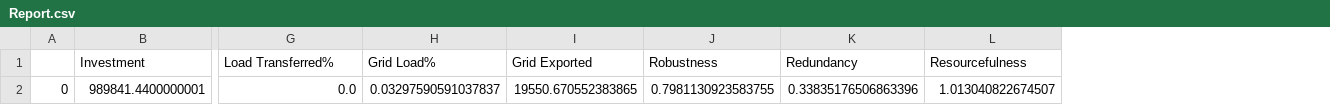
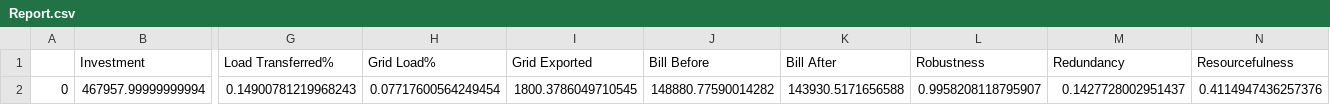
Before and after one commit to FarzaneEzzati/RCMG-PlanningOperation, a CSV file: Report.csv, drawn as a sheet; only a part is shown, gaps mark what is left out; removed rows and columns are numbered as before the commit, all else as after; rows hold the shown columns only; the diff names each change by its address in the sheet, - before the commit and + after, or states it on an @@ line.

```diff
--- a/Report.csv
+++ b/Report.csv
+column J (Bill Before), empty
+column K (Bill After), empty
-row 2: 0 | 989841.4400000001 | 0.0 | 0.03297590591037837 | 19550.670552383865 | 0.7981130923583755 | 0.33835176506863396 | 1.013040822674507
+row 2: 0 | 467957.99999999994 | 0.14900781219968243 | 0.07717600564249454 | 1800.3786049710545 | 148880.77590014282 | 143930.5171656588 | 0.9958208118795907 | 0.1427728002951437 | 0.4114947436257376
```
Also changed, not shown: OptimalSolution.csv, 7 other files.
